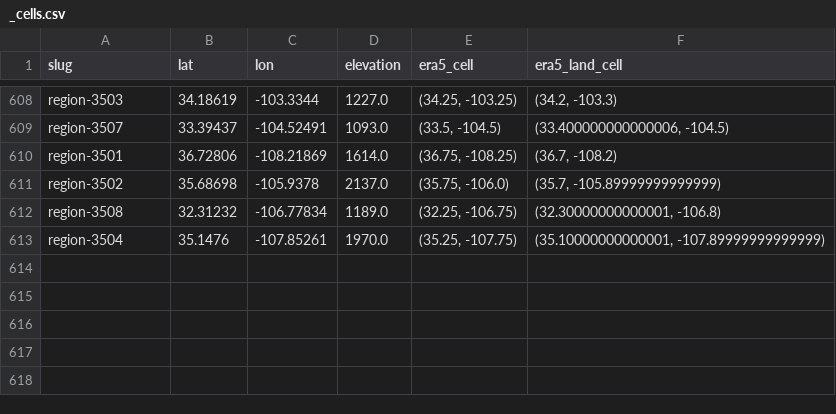
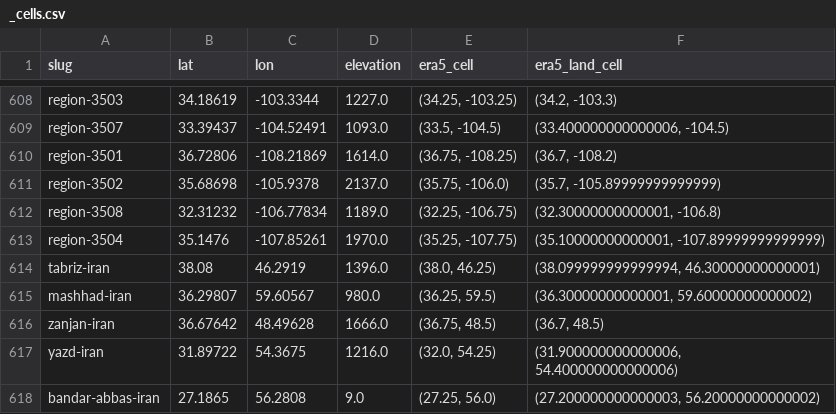
Before and after one commit to ialireza13/weather-twins, a CSV file: data/daily/_cells.csv, drawn as a sheet; only a part is shown, gaps mark what is left out.

```diff
--- a/data/daily/_cells.csv
+++ b/data/daily/_cells.csv
@@ -613 +613,6 @@ region-3508,32.31232,-106.77834,1189.0,"(32.25, -106.75)","(32.30000000000001, -
 region-3504,35.1476,-107.85261,1970.0,"(35.25, -107.75)","(35.10000000000001, -107.89999999999999)"
+tabriz-iran,38.08,46.2919,1396.0,"(38.0, 46.25)","(38.099999999999994, 46.30000000000001)"
+mashhad-iran,36.29807,59.60567,980.0,"(36.25, 59.5)","(36.30000000000001, 59.60000000000002)"
+zanjan-iran,36.67642,48.49628,1666.0,"(36.75, 48.5)","(36.7, 48.5)"
+yazd-iran,31.89722,54.3675,1216.0,"(32.0, 54.25)","(31.900000000000006, 54.400000000000006)"
+bandar-abbas-iran,27.1865,56.2808,9.0,"(27.25, 56.0)","(27.200000000000003, 56.20000000000002)"
```
Also changed, not shown: data/rain_stations.csv, data/world_cities.csv, 6 other files.
